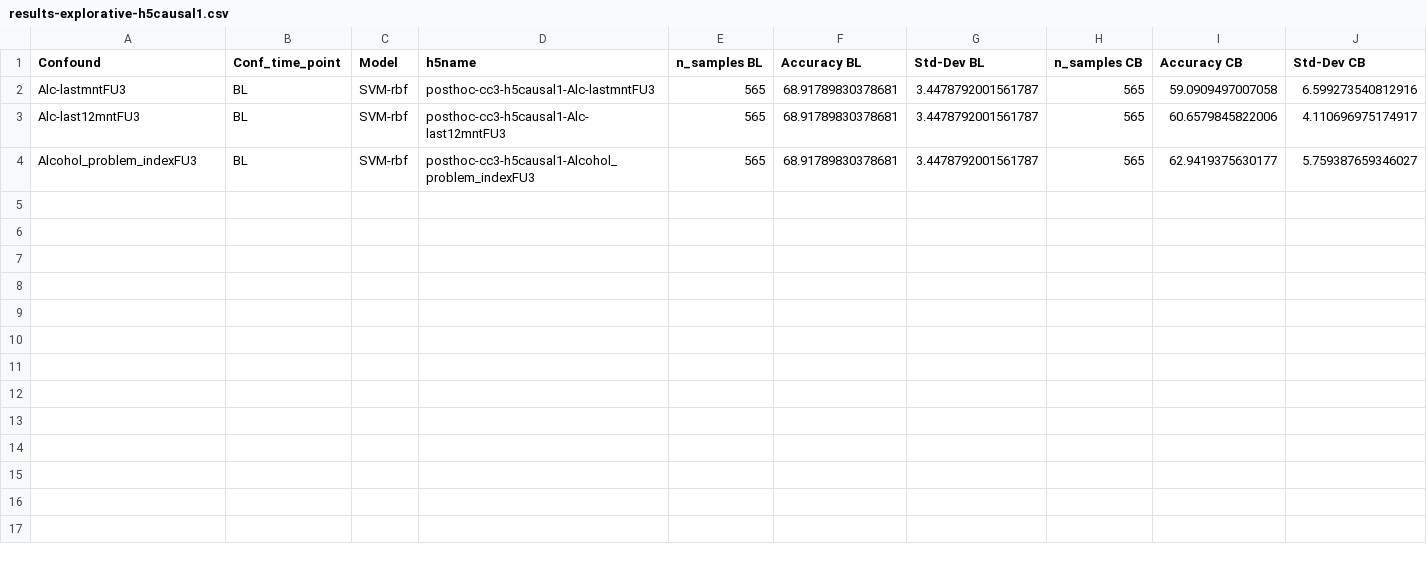
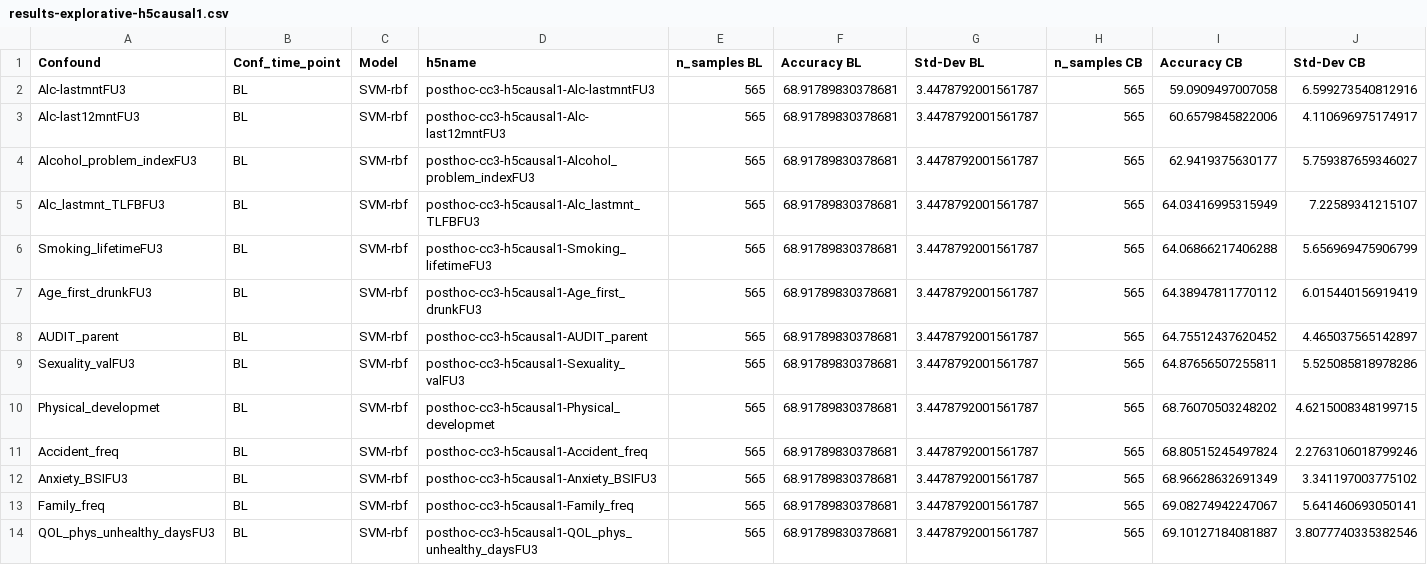
Before and after one commit to RoshanRane/ML_for_IMAGEN, a CSV file: post_hoc_milena/results/results-explorative-h5causal1.csv, drawn as a sheet; only a part is shown; rows hold the shown columns only; the diff names each change by its address in the sheet, - before the commit and + after, or states it on an @@ line.

```diff
--- a/post_hoc_milena/results/results-explorative-h5causal1.csv
+++ b/post_hoc_milena/results/results-explorative-h5causal1.csv
+row 5: Alc_lastmnt_TLFBFU3 | BL | SVM-rbf | posthoc-cc3-h5causal1-Alc_lastmnt_TLFBFU3 | 565 | 68.91789830378681 | 3.4478792001561787 | 565 | 64.03416995315949 | 7.22589341215107
+row 6: Smoking_lifetimeFU3 | BL | SVM-rbf | posthoc-cc3-h5causal1-Smoking_lifetimeFU3 | 565 | 68.91789830378681 | 3.4478792001561787 | 565 | 64.06866217406288 | 5.656969475906799
+row 7: Age_first_drunkFU3 | BL | SVM-rbf | posthoc-cc3-h5causal1-Age_first_drunkFU3 | 565 | 68.91789830378681 | 3.4478792001561787 | 565 | 64.38947811770112 | 6.015440156919419
+row 8: AUDIT_parent | BL | SVM-rbf | posthoc-cc3-h5causal1-AUDIT_parent | 565 | 68.91789830378681 | 3.4478792001561787 | 565 | 64.75512437620452 | 4.465037565142897
+row 9: Sexuality_valFU3 | BL | SVM-rbf | posthoc-cc3-h5causal1-Sexuality_valFU3 | 565 | 68.91789830378681 | 3.4478792001561787 | 565 | 64.87656507255811 | 5.525085818978286
+row 10: Physical_developmet | BL | SVM-rbf | posthoc-cc3-h5causal1-Physical_developmet | 565 | 68.91789830378681 | 3.4478792001561787 | 565 | 68.76070503248202 | 4.6215008348199715
+row 11: Accident_freq | BL | SVM-rbf | posthoc-cc3-h5causal1-Accident_freq | 565 | 68.91789830378681 | 3.4478792001561787 | 565 | 68.80515245497824 | 2.2763106018799246
+row 12: Anxiety_BSIFU3 | BL | SVM-rbf | posthoc-cc3-h5causal1-Anxiety_BSIFU3 | 565 | 68.91789830378681 | 3.4478792001561787 | 565 | 68.96628632691349 | 3.341197003775102
+row 13: Family_freq | BL | SVM-rbf | posthoc-cc3-h5causal1-Family_freq | 565 | 68.91789830378681 | 3.4478792001561787 | 565 | 69.08274942247067 | 5.641460693050141
+row 14: QOL_phys_unhealthy_daysFU3 | BL | SVM-rbf | posthoc-cc3-h5causal1-QOL_phys_unhealthy_daysFU3 | 565 | 68.91789830378681 | 3.4478792001561787 | 565 | 69.10127184081887 | 3.8077740335382546
```
Also changed, not shown: post_hoc_milena/results/results-explorative-h5bl.csv, post_hoc_milena/results/results-explorative-h5causal0.csv, 9 other files.
